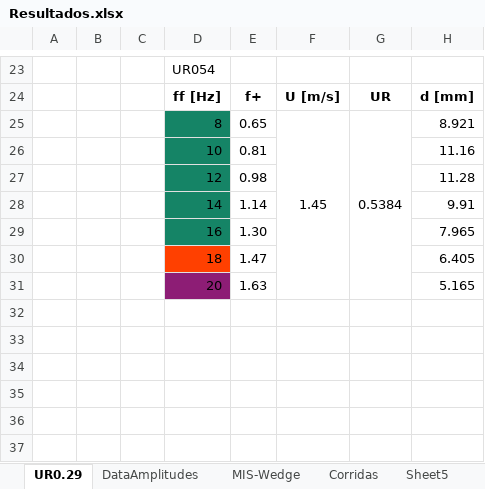
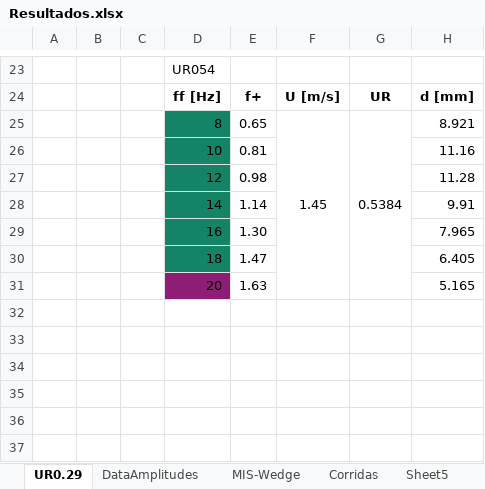
Before and after one commit to AndresPedemonteFIUBA/alaBatiente, an Excel workbook: Resultados/Resultados.xlsx, sheet UR0.29, drawn as a sheet; only a part is shown, gaps mark what is left out; values as stored, in another font and other column widths than the file's, no borders; charts and pictures not drawn; the diff names each change by its address in the sheet, - before the commit and + after, or states it on an @@ line.

```diff
--- a/Resultados/Resultados.xlsx (sheet UR0.29)
+++ b/Resultados/Resultados.xlsx (sheet UR0.29)
-D30 fill: #FF4000
+D30 fill: #158466
```
Also changed, not shown: sheet Sheet5, charts or pictures, 5 other files.
